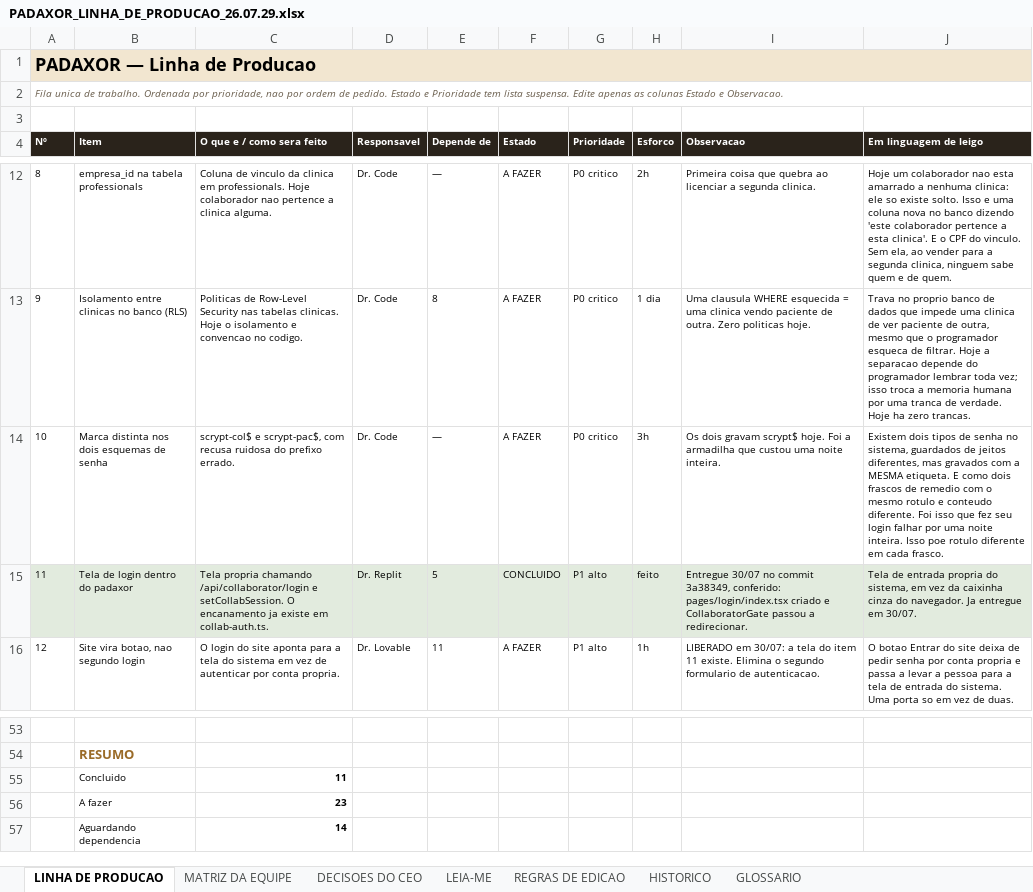
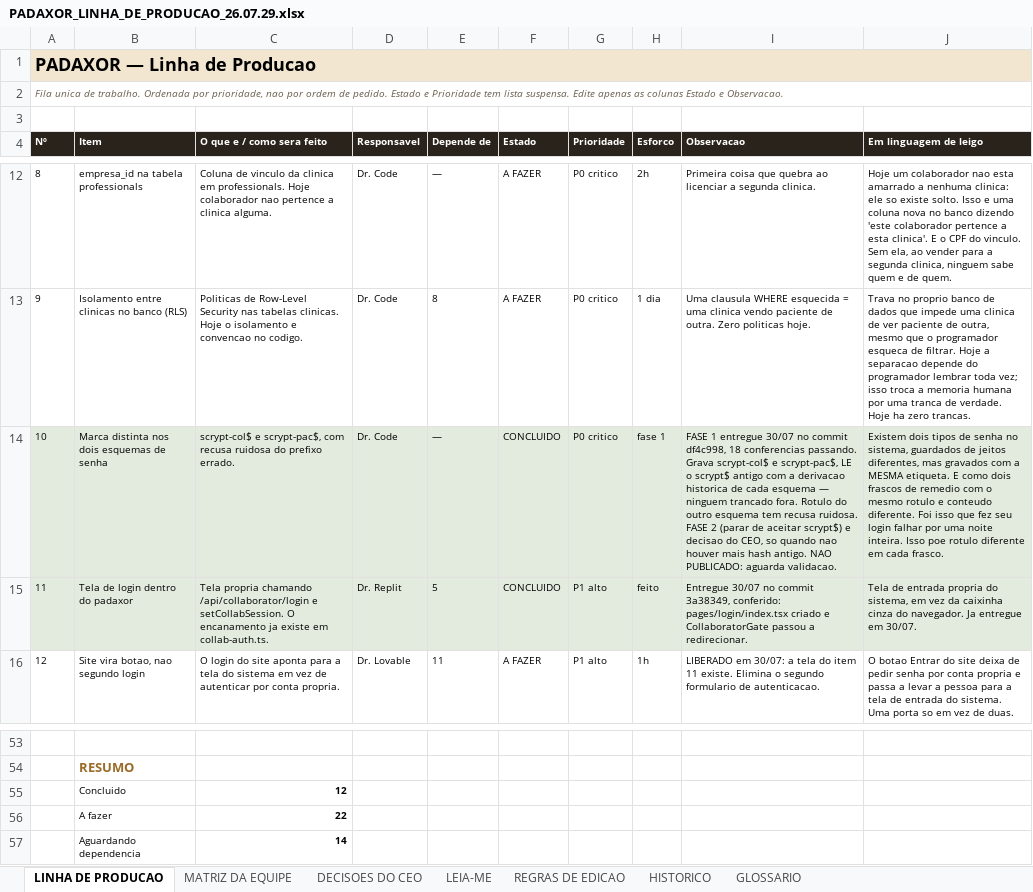
Before and after one commit to caio-padua/Protocolo-Manager, an Excel workbook: docs/LINHA_DE_PRODUCAO/PADAXOR_LINHA_DE_PRODUCAO_26.07.29.xlsx, sheet LINHA DE PRODUCAO, drawn as a sheet; only a part is shown, gaps mark what is left out; values as stored, in another font and other column widths than the file's, no borders; charts and pictures not drawn; the diff names each change by its address in the sheet, - before the commit and + after, or states it on an @@ line.

```diff
--- a/docs/LINHA_DE_PRODUCAO/PADAXOR_LINHA_DE_PRODUCAO_26.07.29.xlsx (sheet LINHA DE PRODUCAO)
+++ b/docs/LINHA_DE_PRODUCAO/PADAXOR_LINHA_DE_PRODUCAO_26.07.29.xlsx (sheet LINHA DE PRODUCAO)
-A14:J14 fill: none
+A14:J14 fill: #E2EBDE
-F14 (Estado): A FAZER
+F14 (Estado): CONCLUIDO
-H14 (Esforco): 3h
+H14 (Esforco): fase 1
-I14 (Observacao): Os dois gravam scrypt$ hoje. Foi a armadilha que custou uma noite inteira.
+I14 (Observacao): FASE 1 entregue 30/07 no commit df4c998, 18 conferencias passando. Grava scrypt-col$ e scrypt-pac$, LE o scrypt$ antigo com a derivacao historica de cada esquema — ninguem trancado fora. Rotulo do outro esquema tem recusa ruidosa. FASE 2 (parar de aceitar scrypt$) e decisao do CEO, so quando nao houver mais hash antigo. NAO PUBLICADO: aguarda validacao.
-C55 (O que e / como sera feito): 11
+C55 (O que e / como sera feito): 12
-C56 (O que e / como sera feito): 23
+C56 (O que e / como sera feito): 22
```
Also changed, not shown: sheet HISTORICO, 2 other files.
